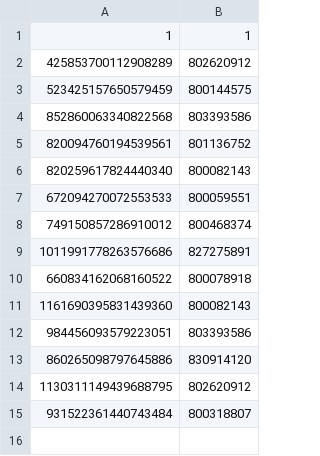
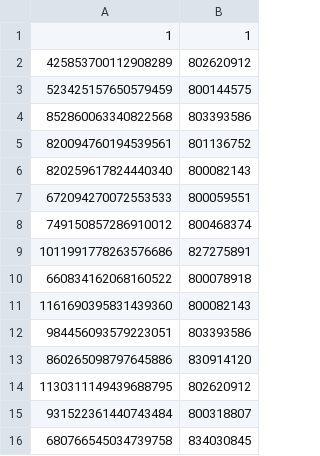
Before and after one commit to sumaa0219/genshin-Artifacter, a CSV file: assetData/user_UID_data_hsr.csv, drawn as a sheet; the diff names each change by its address in the sheet, - before the commit and + after, or states it on an @@ line.

```diff
--- a/assetData/user_UID_data_hsr.csv
+++ b/assetData/user_UID_data_hsr.csv
+row 16: 680766545034739758 | 834030845
```
Also changed, not shown: assetData/user_UID_data.csv, 43 other files.
